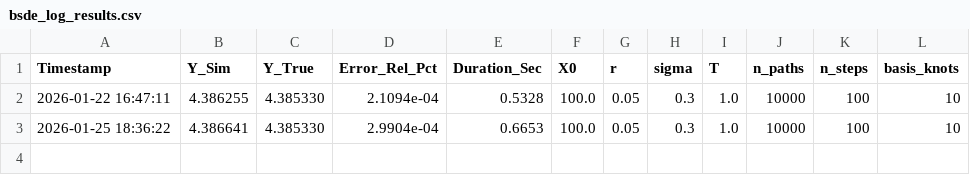
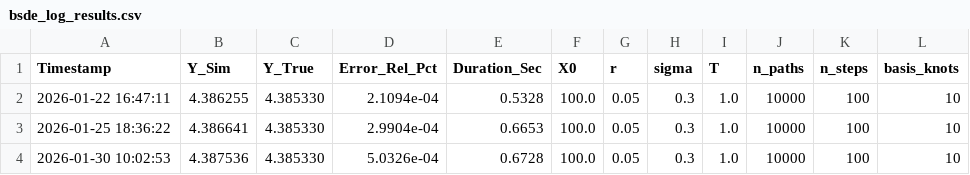
Before and after one commit to EmanueleLippi/code, a CSV file: result/bsde_log/bsde_log_results.csv, drawn as a sheet; the diff names each change by its address in the sheet, - before the commit and + after, or states it on an @@ line.

```diff
--- a/result/bsde_log/bsde_log_results.csv
+++ b/result/bsde_log/bsde_log_results.csv
+row 4: 2026-01-30 10:02:53 | 4.387536 | 4.385330 | 5.0326e-04 | 0.6728 | 100.0 | 0.05 | 0.3 | 1.0 | 10000 | 100 | 10
```
Also changed, not shown: result/bsde_quadratic/bsde_quadratic_results.csv, 2 other files.
